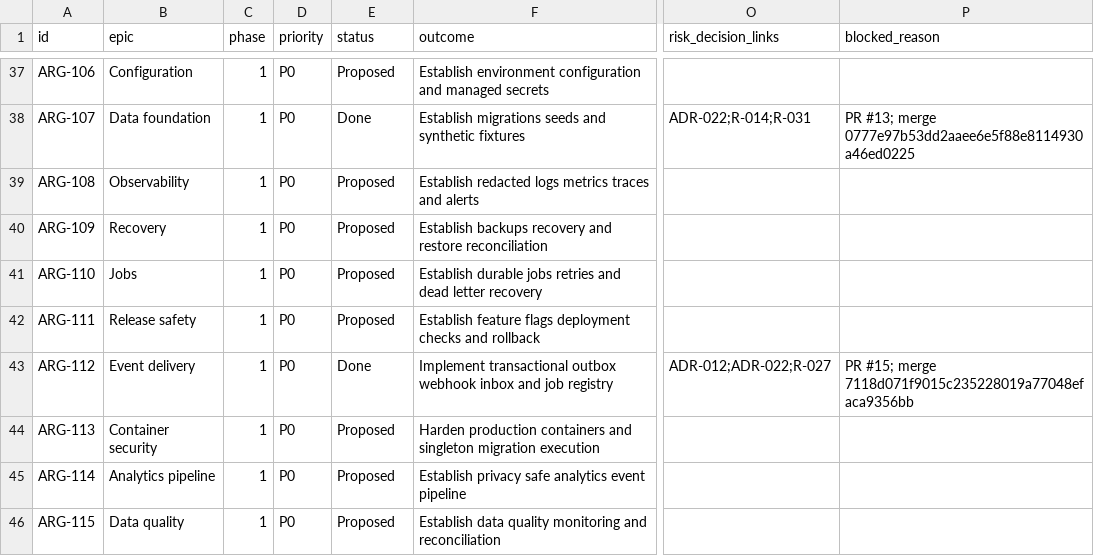
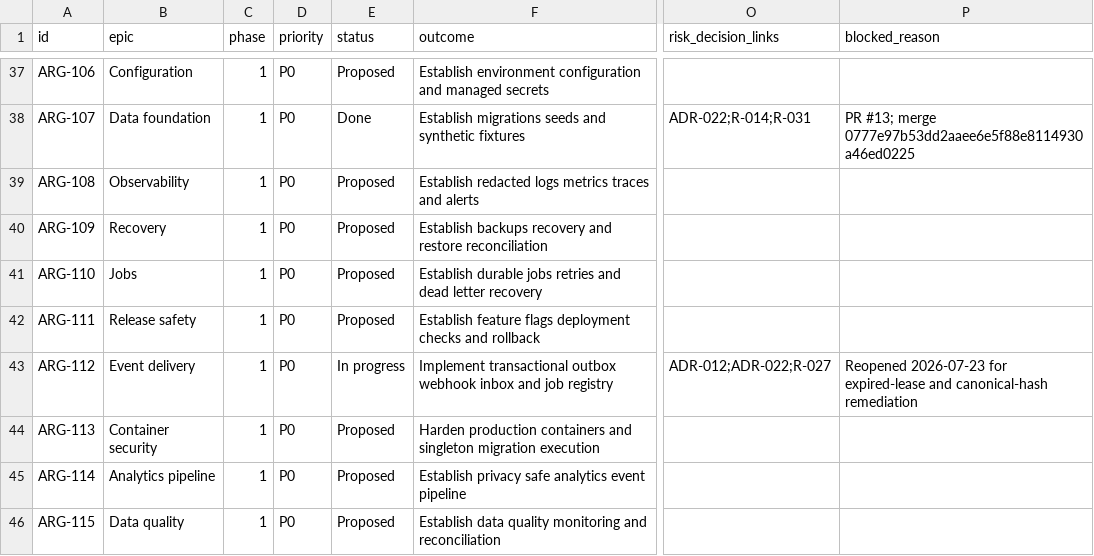
Before and after one commit to carlwelchdesign/matchmaker-ai, a CSV file: plans/tickets/backlog.csv, drawn as a sheet; only a part is shown, gaps mark what is left out; the diff names each change by its address in the sheet, - before the commit and + after, or states it on an @@ line.

Commit message:
ARG-112: harden lease and payload identity semantics

```diff
--- a/plans/tickets/backlog.csv
+++ b/plans/tickets/backlog.csv
-E43 (status): Done
+E43 (status): In progress
-P43 (blocked_reason): PR #15; merge 7118d071f9015c235228019a77048efaca9356bb
+P43 (blocked_reason): Reopened 2026-07-23 for expired-lease and canonical-hash remediation
```
Also changed, not shown: 5 other files.
